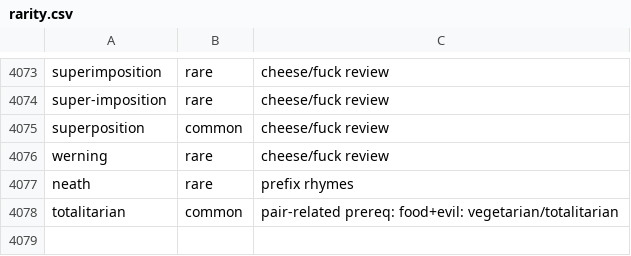
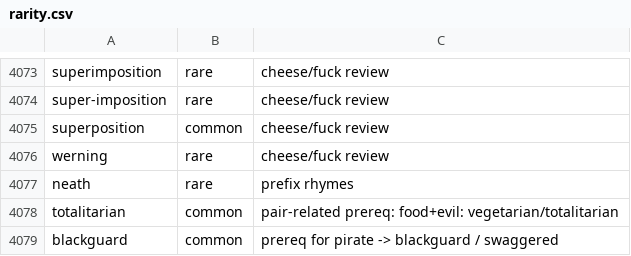
Before and after one commit to paceheart/rhymecrime, a CSV file: curated/rarity.csv, drawn as a sheet; only a part is shown, gaps mark what is left out.

```diff
--- a/curated/rarity.csv
+++ b/curated/rarity.csv
@@ -4078 +4078,2 @@ neath,rare,prefix rhymes
 totalitarian,common,pair-related prereq: food+evil: vegetarian/totalitarian
+blackguard,common,prereq for pirate -> blackguard / swaggered
```
Also changed, not shown: curated/prefix.csv, curated/related.csv, 28 other files.
